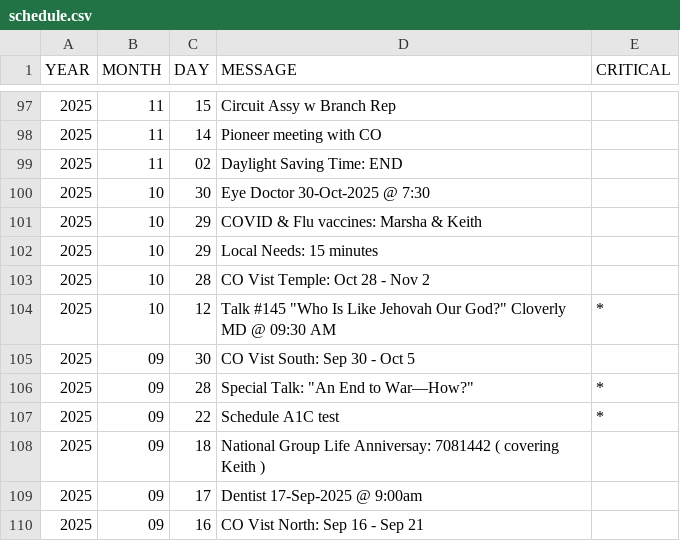
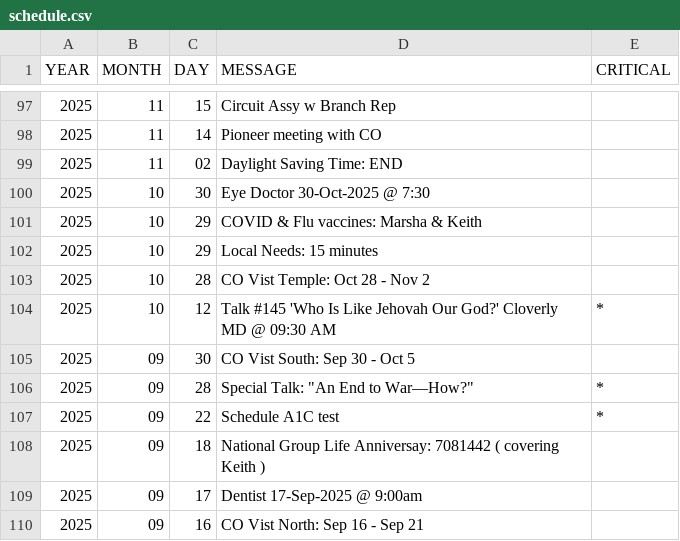
Before and after one commit to KIBrown031/kibrown031.github.io, a CSV file: schedule.csv, drawn as a sheet; only a part is shown, gaps mark what is left out.

Commit message:
latest

```diff
--- a/schedule.csv
+++ b/schedule.csv
@@ -103,3 +103,3 @@ YEAR,MONTH,DAY,MESSAGE,CRITICAL
 2025,10,28,CO Vist Temple: Oct 28 - Nov 2,
-2025,10,12,Talk #145 "Who Is Like Jehovah Our God?"  Cloverly MD @ 09:30 AM,*
+2025,10,12,Talk #145 'Who Is Like Jehovah Our God?'  Cloverly MD @ 09:30 AM,*
 2025,09,30,CO Vist South: Sep 30 - Oct 5,
```
